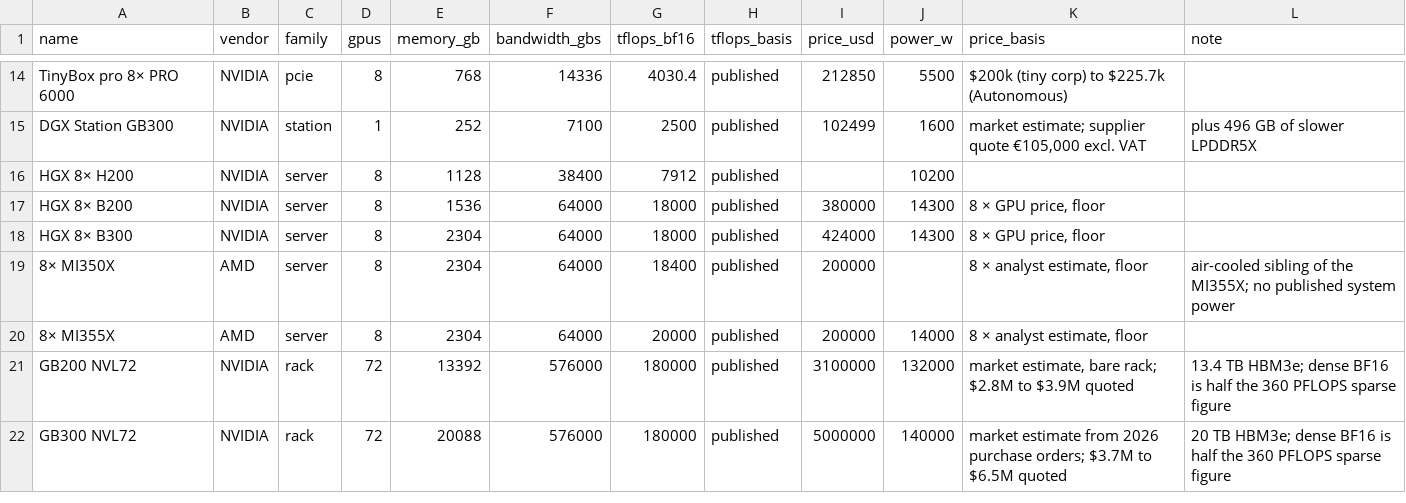
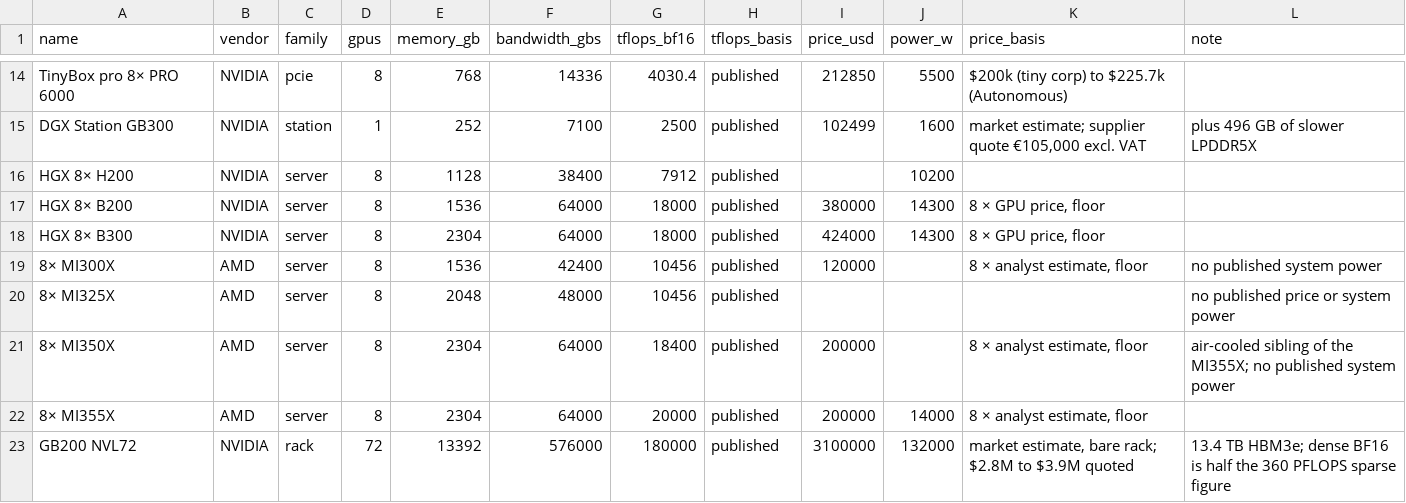
Before and after one commit to knoel99/inference-data, a CSV file: data/atlas/systems.csv, drawn as a sheet; only a part is shown, gaps mark what is left out; the shorter side is filled out with more unchanged rows; the diff names each change by its address in the sheet, - before the commit and + after, or states it on an @@ line.

```diff
--- a/data/atlas/systems.csv
+++ b/data/atlas/systems.csv
+row 19: 8× MI300X | AMD | server | 8 | 1536 | 42400 | 10456 | published | 120000 |  | 8 × analyst estimate, floor | no published system power
+row 20: 8× MI325X | AMD | server | 8 | 2048 | 48000 | 10456 | published |  |  |  | no published price or system power
```
Also changed, not shown: data/atlas/gpus.csv, 1 other file.
